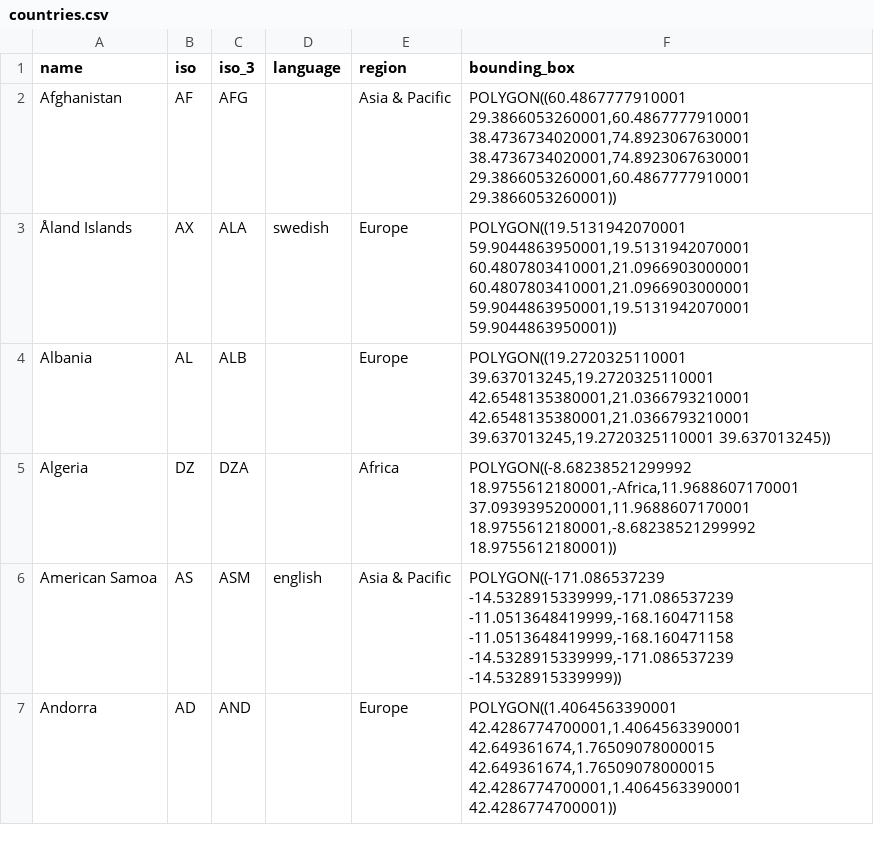
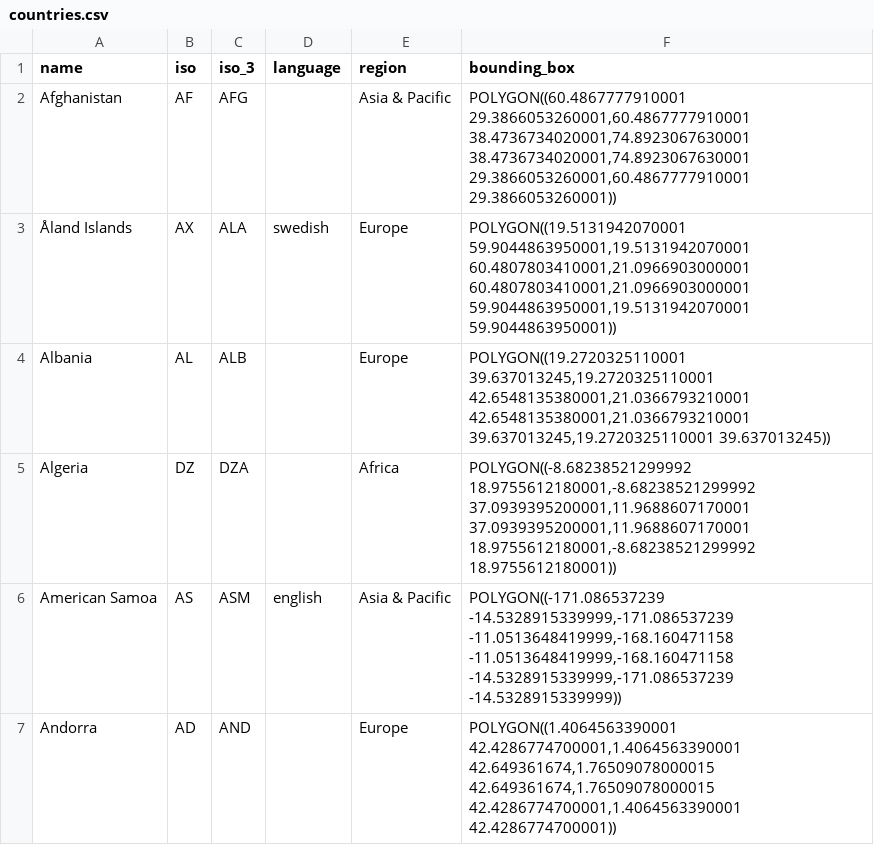
Before and after one commit to unepwcmc/ProtectedPlanet, a CSV file: lib/data/seeds/countries.csv, drawn as a sheet; only a part is shown; the diff covers the shown part only.

Commit message:
fix polygons in seeds

```diff
--- a/lib/data/seeds/countries.csv
+++ b/lib/data/seeds/countries.csv
@@ -4,3 +4,3 @@ Afghanistan,AF,AFG,,Asia & Pacific,"POLYGON((60.4867777910001 29.3866053260001,6
 Albania,AL,ALB,,Europe,"POLYGON((19.2720325110001 39.637013245,19.2720325110001 42.6548135380001,21.0366793210001 42.6548135380001,21.0366793210001 39.637013245,19.2720325110001 39.637013245))"
-Algeria,DZ,DZA,,Africa,"POLYGON((-8.68238521299992 18.9755612180001,-Africa,11.9688607170001 37.0939395200001,11.9688607170001 18.9755612180001,-8.68238521299992 18.9755612180001))"
+Algeria,DZ,DZA,,Africa,"POLYGON((-8.68238521299992 18.9755612180001,-8.68238521299992 37.0939395200001,11.9688607170001 37.0939395200001,11.9688607170001 18.9755612180001,-8.68238521299992 18.9755612180001))"
 American Samoa,AS,ASM,english,Asia & Pacific,"POLYGON((-171.086537239 -14.5328915339999,-171.086537239 -11.0513648419999,-168.160471158 -11.0513648419999,-168.160471158 -14.5328915339999,-171.086537239 -14.5328915339999))"
```
Also changed, not shown: 5 edited cells elsewhere in this file.
